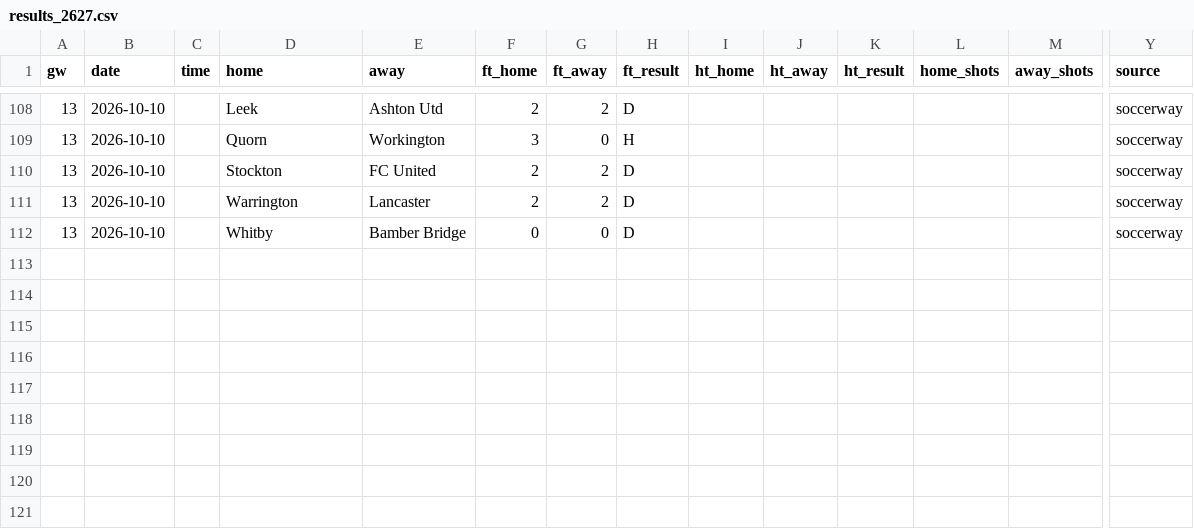
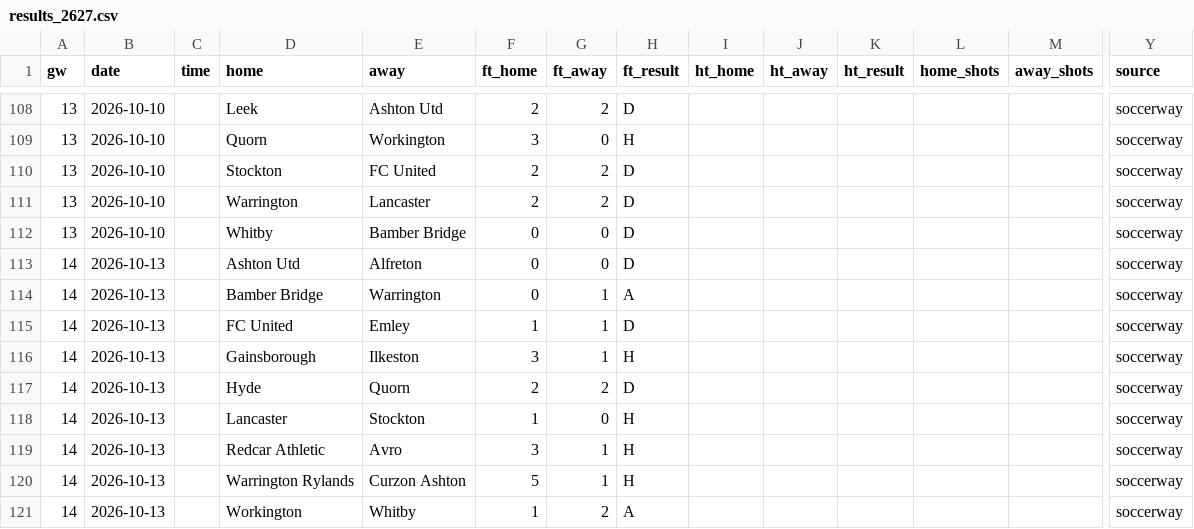
Before and after one commit to oladeeayo/open-matchday, a CSV file: data/ENG_7_northern-premier-league/results_2627.csv, drawn as a sheet; only a part is shown, gaps mark what is left out; rows hold the shown columns only; the diff names each change by its address in the sheet, - before the commit and + after, or states it on an @@ line.

```diff
--- a/data/ENG_7_northern-premier-league/results_2627.csv
+++ b/data/ENG_7_northern-premier-league/results_2627.csv
+row 113: 14 | 2026-10-13 |  | Ashton Utd | Alfreton | 0 | 0 | D |  |  |  |  |  | soccerway
+row 114: 14 | 2026-10-13 |  | Bamber Bridge | Warrington | 0 | 1 | A |  |  |  |  |  | soccerway
+row 115: 14 | 2026-10-13 |  | FC United | Emley | 1 | 1 | D |  |  |  |  |  | soccerway
+row 116: 14 | 2026-10-13 |  | Gainsborough | Ilkeston | 3 | 1 | H |  |  |  |  |  | soccerway
+row 117: 14 | 2026-10-13 |  | Hyde | Quorn | 2 | 2 | D |  |  |  |  |  | soccerway
+row 118: 14 | 2026-10-13 |  | Lancaster | Stockton | 1 | 0 | H |  |  |  |  |  | soccerway
+row 119: 14 | 2026-10-13 |  | Redcar Athletic | Avro | 3 | 1 | H |  |  |  |  |  | soccerway
+row 120: 14 | 2026-10-13 |  | Warrington Rylands | Curzon Ashton | 5 | 1 | H |  |  |  |  |  | soccerway
+row 121: 14 | 2026-10-13 |  | Workington | Whitby | 1 | 2 | A |  |  |  |  |  | soccerway
```
Also changed, not shown: data/ENG_2_championship/results_2627.csv, data/GER_3_3-liga/goals_2627.csv, 18 other files.
